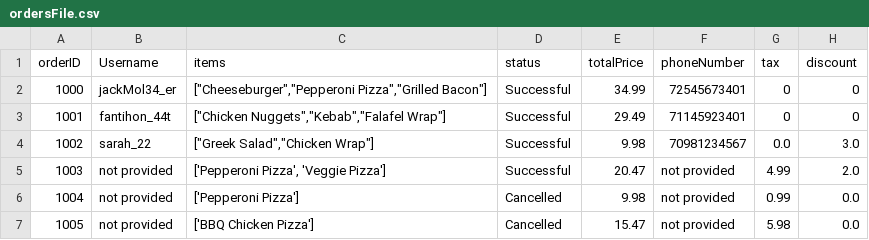
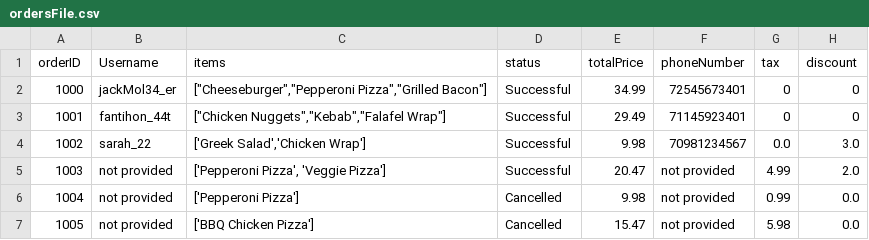
Before and after one commit to 22134710-droid/My-project, a CSV file: ordersFile.csv, drawn as a sheet; only a part is shown.

Commit message:
Update ordersFile.csv

```diff
--- a/ordersFile.csv
+++ b/ordersFile.csv
@@ -3,3 +3,3 @@ orderID,Username,items,status,totalPrice,phoneNumber,tax,discount
 1001,fantihon_44t,"[""Chicken Nuggets"",""Kebab"",""Falafel Wrap""]",Successful,29.49,71145923401,0,0
-1002,sarah_22,"[""Greek Salad"",""Chicken Wrap""]",Successful,9.98,70981234567,0.0,3.0
+1002,sarah_22,"['Greek Salad','Chicken Wrap']",Successful,9.98,70981234567,0.0,3.0
 1003,not provided,"['Pepperoni Pizza', 'Veggie Pizza']",Successful,20.47,not provided,4.99,2.0
```
